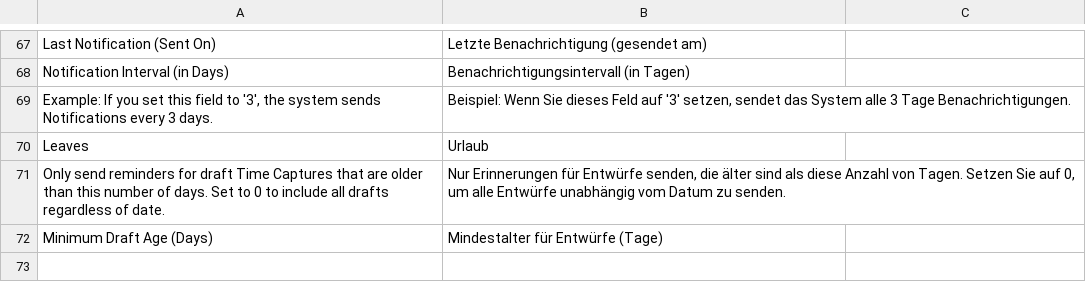
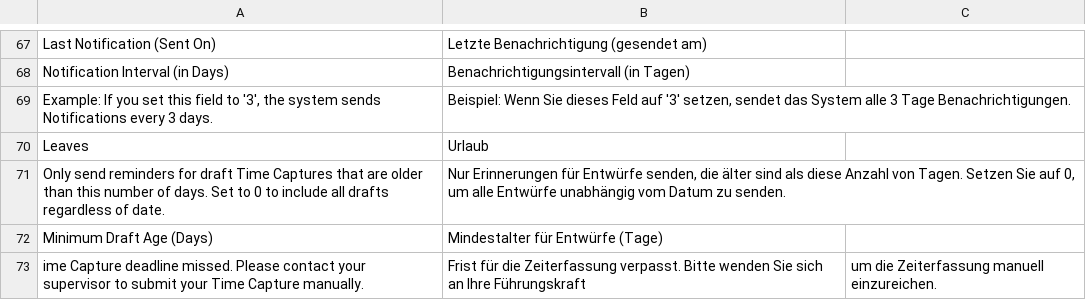
Before and after one commit to alyf-de/time_capture, a CSV file: time_capture/translations/de.csv, drawn as a sheet; only a part is shown, gaps mark what is left out; the diff names each change by its address in the sheet, - before the commit and + after, or states it on an @@ line.

Commit message:
feat(Time Capture): Monitor late bookings more closely (drc-200)
- Added new mandatory field in Time Capture Settings: "Time to Submit (in days)", Integer, default = 7
- Validation in time_capture.py (before_submit): Throws error if Time Capture is submitted too late
- Falls back to default value (7 days) if the settings field is not set
- Added German translation for the new error messages

resolves: DRC-200

```diff
--- a/time_capture/translations/de.csv
+++ b/time_capture/translations/de.csv
+row 73: ime Capture deadline missed. Please contact your supervisor to submit your Time Capture manually. | Frist für die Zeiterfassung verpasst. Bitte wenden Sie sich an Ihre Führungskraft | um die Zeiterfassung manuell einzureichen.
```
Also changed, not shown: 3 other files.
